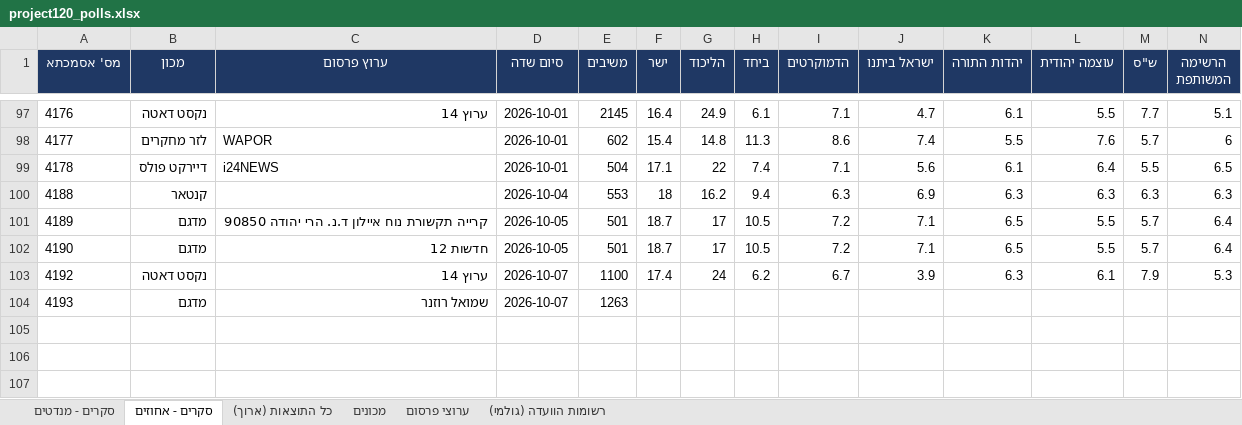
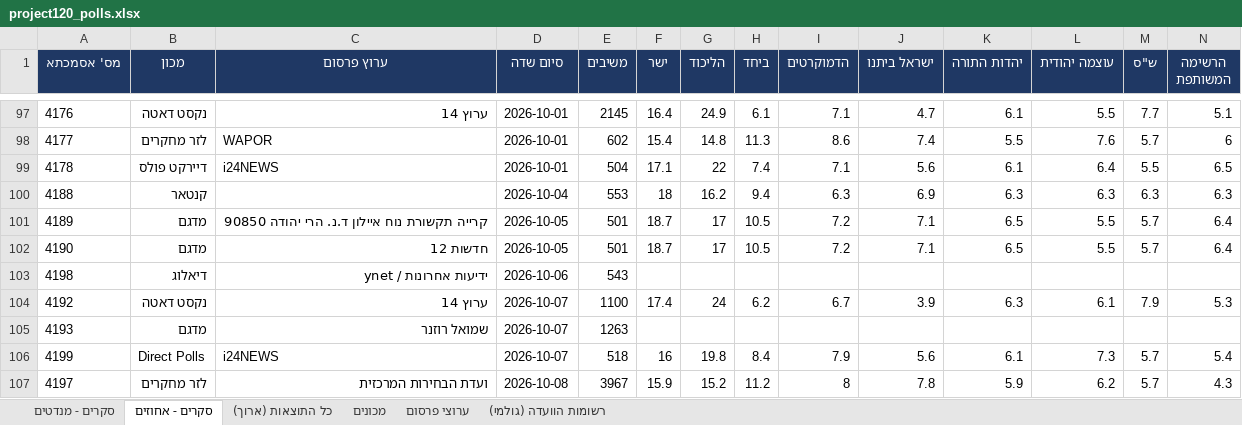
Before and after one commit to lautmanaha/project120, an Excel workbook: exports/project120_polls.xlsx, sheet סקרים - אחוזים, drawn as a sheet; only a part is shown, gaps mark what is left out; values as stored, in another font and other column widths than the file's, no borders; rows hold the shown columns only; the diff names each change by its address in the sheet, - before the commit and + after, or states it on an @@ line.

```diff
--- a/exports/project120_polls.xlsx (sheet סקרים - אחוזים)
+++ b/exports/project120_polls.xlsx (sheet סקרים - אחוזים)
+row 103: 4198 | דיאלוג | ידיעות אחרונות / ynet | 2026-10-06 | 543
+row 106: 4199 | Direct Polls | i24NEWS | 2026-10-07 | 518 | 16 | 19.8 | 8.4 | 7.9 | 5.6 | 6.1 | 7.3 | 5.7 | 5.4
+row 107: 4197 | לזר מחקרים | ועדת הבחירות המרכזית | 2026-10-08 | 3967 | 15.9 | 15.2 | 11.2 | 8 | 7.8 | 5.9 | 6.2 | 5.7 | 4.3
```
Also changed, not shown: sheet כל התוצאות (ארוך), sheet סקרים - מנדטים, sheet ערוצי פרסום, sheet רשומות הוועדה (גולמי), sheet מכונים, 15 other files.
